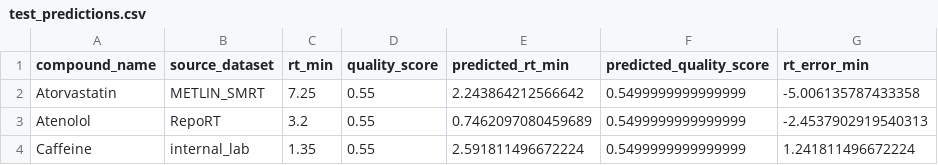
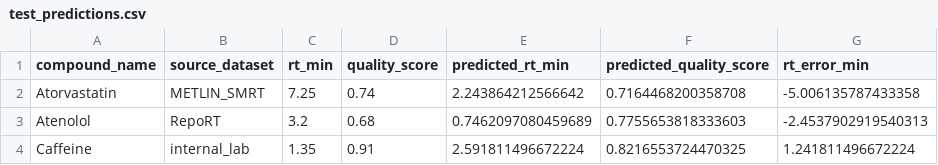
Before and after one commit to namzhale/chromaintel, a CSV file: reports/test_predictions.csv, drawn as a sheet.

```diff
--- a/reports/test_predictions.csv
+++ b/reports/test_predictions.csv
@@ -1,4 +1,4 @@
 compound_name,source_dataset,rt_min,quality_score,predicted_rt_min,predicted_quality_score,rt_error_min
-Atorvastatin,METLIN_SMRT,7.25,0.55,2.243864212566642,0.5499999999999999,-5.006135787433358
-Atenolol,RepoRT,3.2,0.55,0.7462097080459689,0.5499999999999999,-2.4537902919540313
-Caffeine,internal_lab,1.35,0.55,2.591811496672224,0.5499999999999999,1.241811496672224
+Atorvastatin,METLIN_SMRT,7.25,0.74,2.243864212566642,0.7164468200358708,-5.006135787433358
+Atenolol,RepoRT,3.2,0.68,0.7462097080459689,0.7755653818333603,-2.4537902919540313
+Caffeine,internal_lab,1.35,0.91,2.591811496672224,0.8216553724470325,1.241811496672224
```
Also changed, not shown: data/processed/master_dataset.csv, data/processed/model_matrix.csv, 8 other files.
